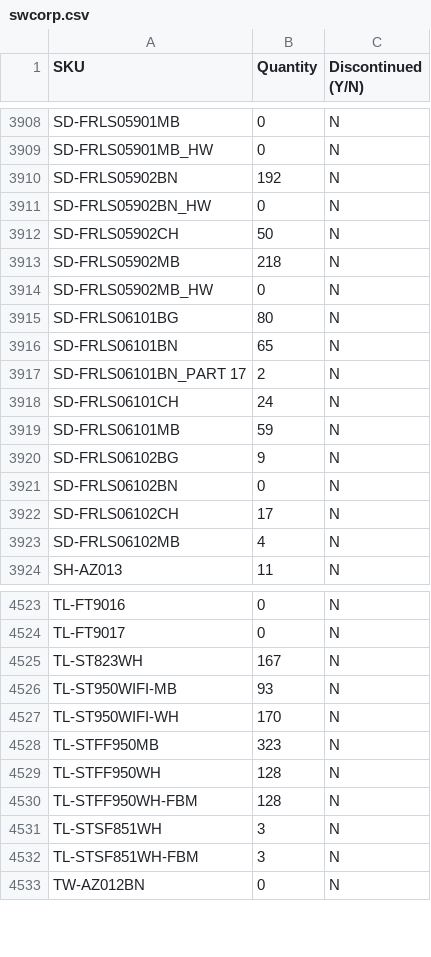
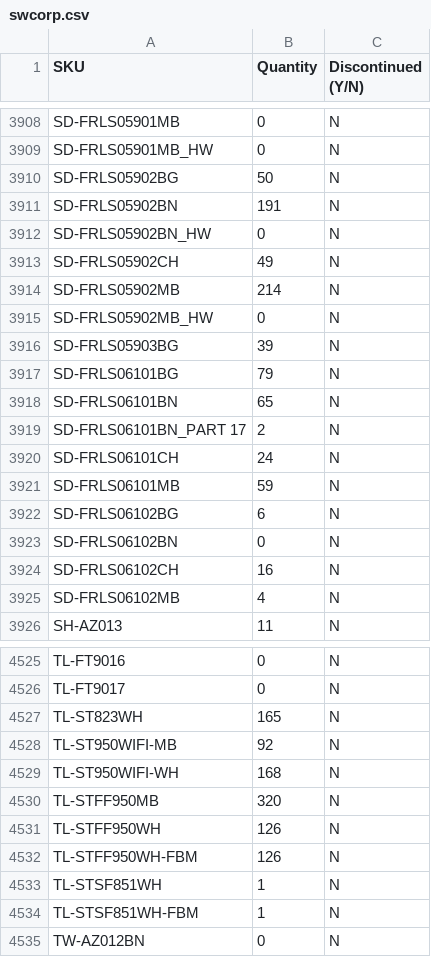
Before and after one commit to studiolx/studiolx-ftp-sync, a CSV file: inventory/swcorp.csv, drawn as a sheet; only a part is shown, gaps mark what is left out; the diff covers the shown part only.

```diff
--- a/inventory/swcorp.csv
+++ b/inventory/swcorp.csv
@@ -3909,8 +3909,10 @@ SD-FRLS05901MB,0,N
 SD-FRLS05901MB_HW,0,N
-SD-FRLS05902BN,192,N
+SD-FRLS05902BG,50,N
+SD-FRLS05902BN,191,N
 SD-FRLS05902BN_HW,0,N
-SD-FRLS05902CH,50,N
-SD-FRLS05902MB,218,N
+SD-FRLS05902CH,49,N
+SD-FRLS05902MB,214,N
 SD-FRLS05902MB_HW,0,N
-SD-FRLS06101BG,80,N
+SD-FRLS05903BG,39,N
+SD-FRLS06101BG,79,N
 SD-FRLS06101BN,65,N
@@ -3919,5 +3921,5 @@ SD-FRLS06101CH,24,N
 SD-FRLS06101MB,59,N
-SD-FRLS06102BG,9,N
+SD-FRLS06102BG,6,N
 SD-FRLS06102BN,0,N
-SD-FRLS06102CH,17,N
+SD-FRLS06102CH,16,N
 SD-FRLS06102MB,4,N
@@ -4524,10 +4526,10 @@ TL-FT9016,0,N
 TL-FT9017,0,N
-TL-ST823WH,167,N
-TL-ST950WIFI-MB,93,N
-TL-ST950WIFI-WH,170,N
-TL-STFF950MB,323,N
-TL-STFF950WH,128,N
-TL-STFF950WH-FBM,128,N
-TL-STSF851WH,3,N
-TL-STSF851WH-FBM,3,N
+TL-ST823WH,165,N
+TL-ST950WIFI-MB,92,N
+TL-ST950WIFI-WH,168,N
+TL-STFF950MB,320,N
+TL-STFF950WH,126,N
+TL-STFF950WH-FBM,126,N
+TL-STSF851WH,1,N
+TL-STSF851WH-FBM,1,N
 TW-AZ012BN,0,N
```
Also changed, not shown: 1 added row, 1 removed row and 137 edited cells elsewhere in this file.
